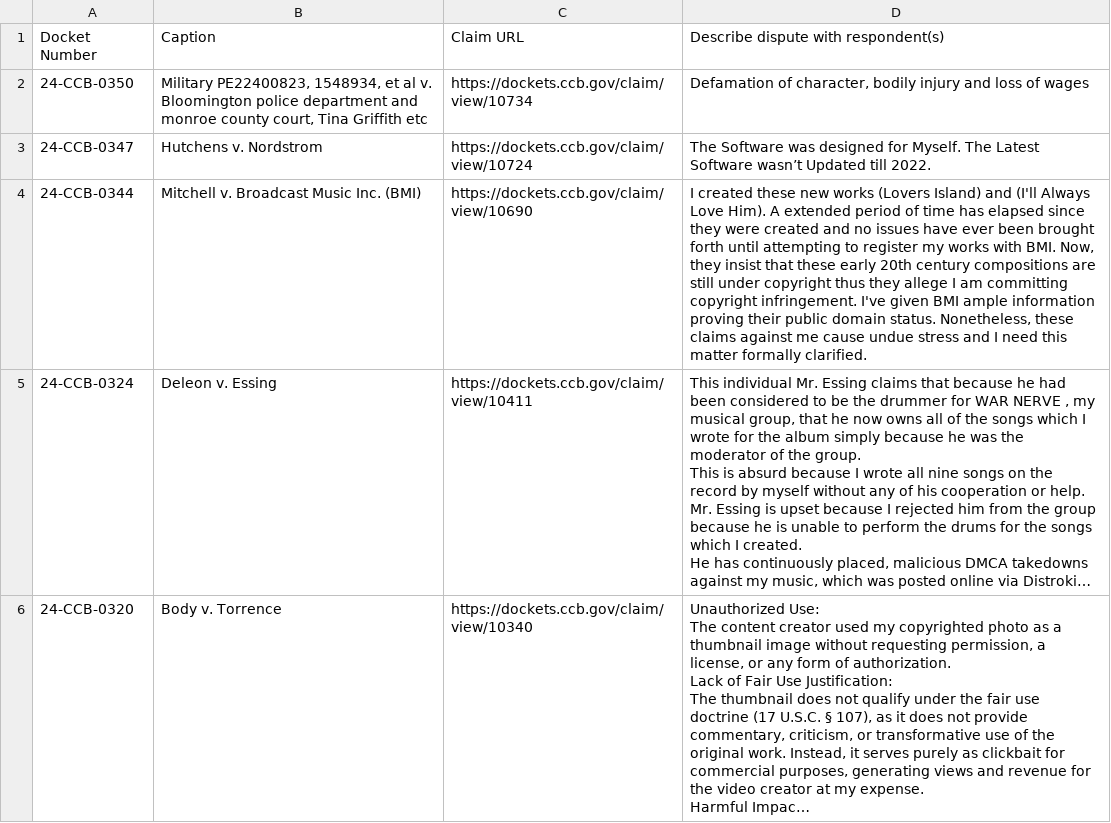
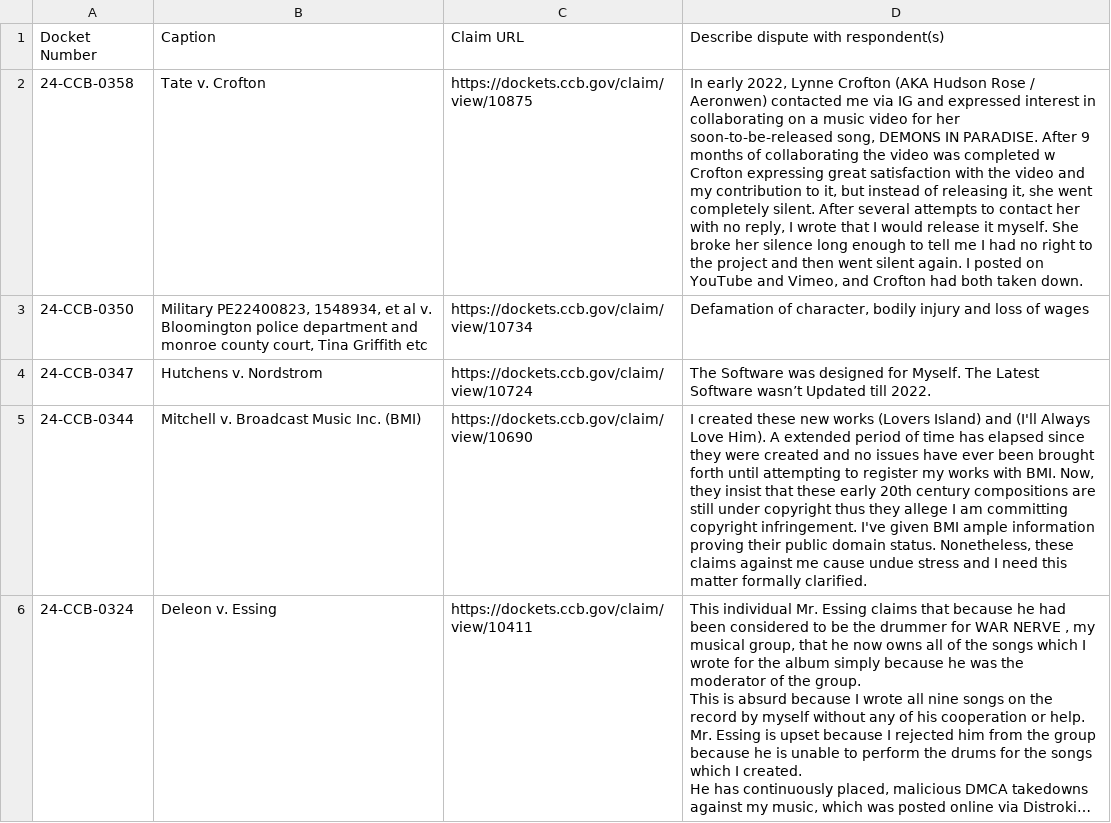
Before and after one commit to bibliobaloney/bibliobaloney.github.io, a CSV file: noninfringementdescriptions.csv, drawn as a sheet; only a part is shown; the shorter side is filled out with more unchanged rows; long unchanged cells end in …; the diff names each change by its address in the sheet, - before the commit and + after, or states it on an @@ line.

```diff
--- a/noninfringementdescriptions.csv
+++ b/noninfringementdescriptions.csv
+row 2: 24-CCB-0358 | Tate v. Crofton | https://dockets.ccb.gov/claim/view/10875 | In early 2022, Lynne Crofton (AKA Hudson Rose / Aeronwen) contacted me via IG and expressed interest in collaborating on a music video for her soon-to-be-released song, DEMONS IN PARADISE. After 9 months of collaborating the video was completed w Crofton expressing great satisfaction with the video and my contribution to it, but instead of releasing it, she went completely silent. After several attempts to contact her with no reply, I wrote that I would release it myself. She broke her silence long enough to tell me I had no right to the project and then went silent again. I posted on YouTube and Vimeo, and Crofton had both taken down.
```
Also changed, not shown: allotareasons.csv, dmcadescriptions.csv, 5 other files.
